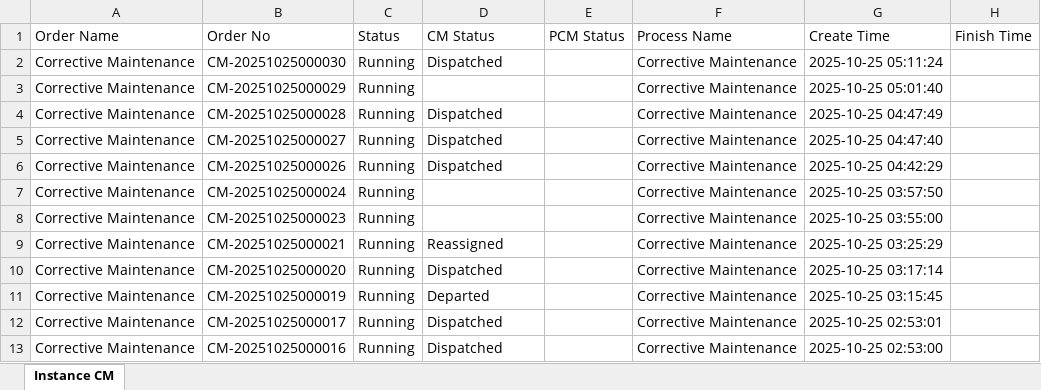
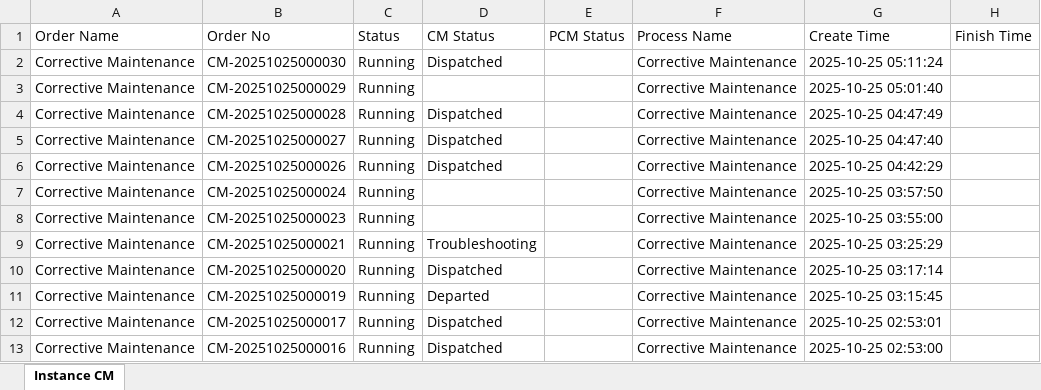
Before and after one commit to decosaro/tms_running, an Excel workbook: TMS_PCMs.xlsx, sheet Instance CM, drawn as a sheet; only a part is shown; values as stored, in another font and other column widths than the file's, no borders; the diff names each change by its address in the sheet, - before the commit and + after, or states it on an @@ line.

Commit message:
Updated TMS_PCMs.xlsx from OneDrive

```diff
--- a/TMS_PCMs.xlsx (sheet Instance CM)
+++ b/TMS_PCMs.xlsx (sheet Instance CM)
-D9 (CM Status): Reassigned
+D9 (CM Status): Troubleshooting
```
